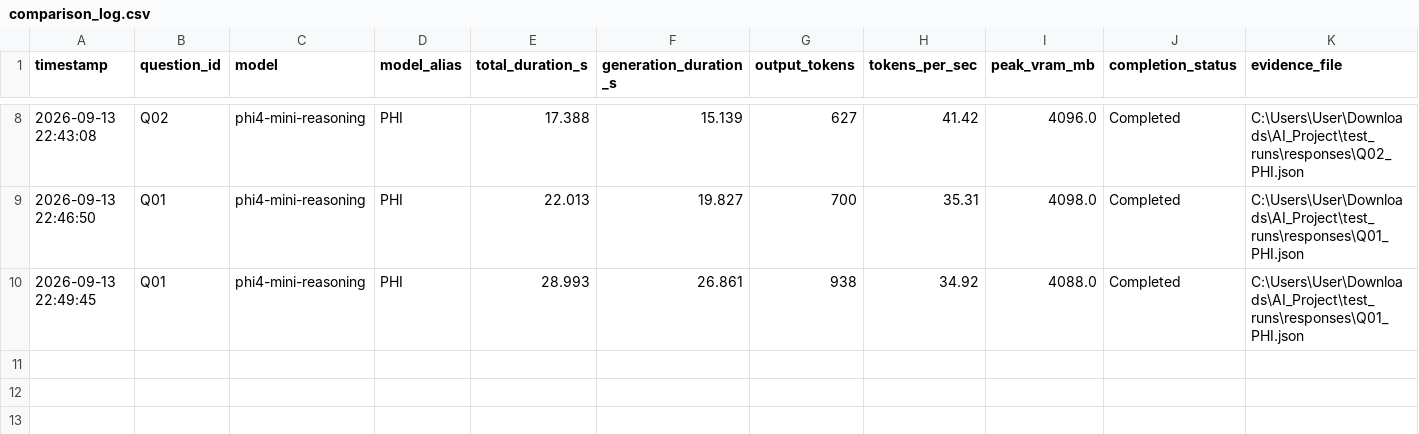
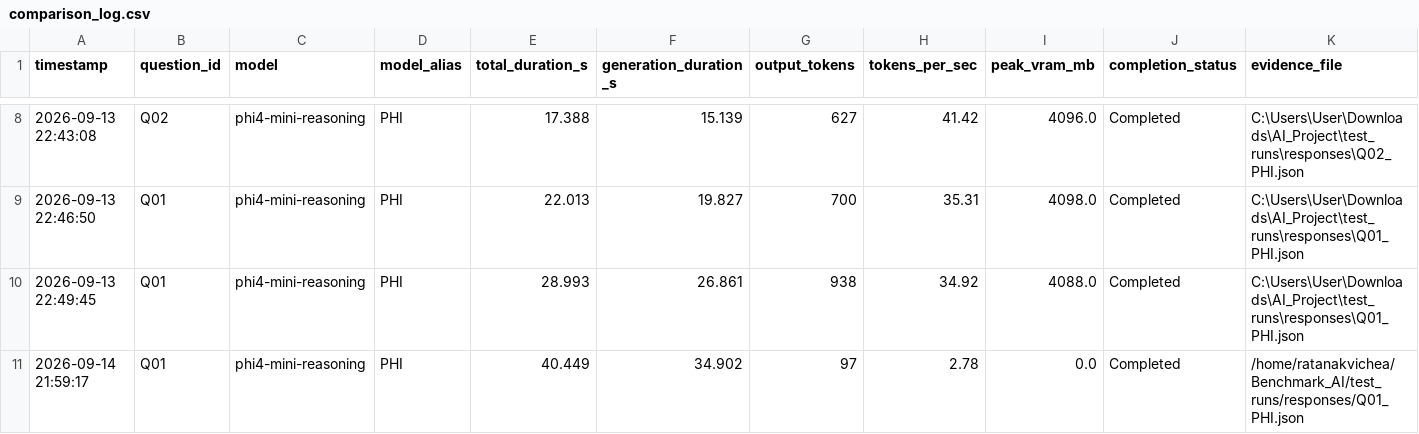
Before and after one commit to Greenteaguyz/Benchmark_AI, a CSV file: test_runs/comparison_log.csv, drawn as a sheet; only a part is shown, gaps mark what is left out.

Commit message:
fixing the chosing question for testing

```diff
--- a/test_runs/comparison_log.csv
+++ b/test_runs/comparison_log.csv
@@ -10 +10,2 @@ timestamp,question_id,model,model_alias,total_duration_s,generation_duration_s,o
 2026-09-13 22:49:45,Q01,phi4-mini-reasoning,PHI,28.993,26.861,938,34.92,4088.0,Completed,C:\Users\User\Downloads\AI_Project\test_runs\responses\Q01_PHI.json
+2026-09-14 21:59:17,Q01,phi4-mini-reasoning,PHI,40.449,34.902,97,2.78,0.0,Completed,/home/ratanakvichea/Benchmark_AI/test_runs/responses/Q01_PHI.json
```
Also changed, not shown: 2 other files.
